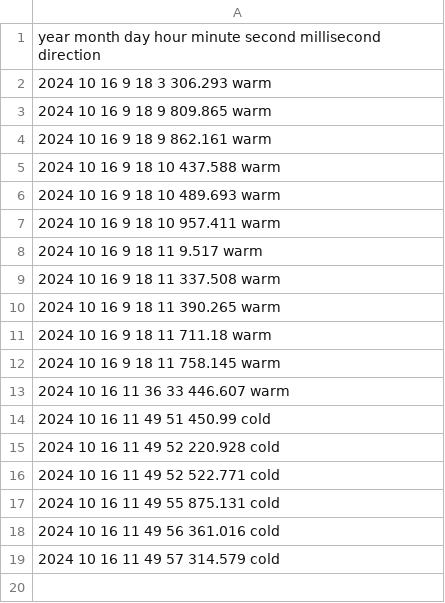
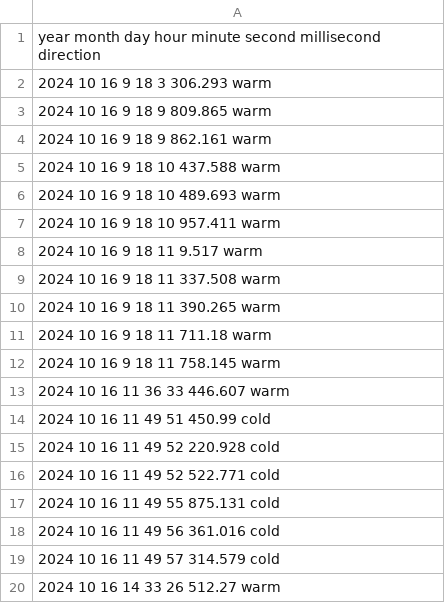
Before and after one commit to kerianVaraine/kopiWinds, a CSV file: csvTest.csv, drawn as a sheet.

Commit message:
hourly Commit

```diff
--- a/csvTest.csv
+++ b/csvTest.csv
@@ -19 +19,2 @@ year month day hour minute second millisecond direction;
 2024 10 16 11 49 57 314.579 cold;
+2024 10 16 14 33 26 512.27 warm;
```
